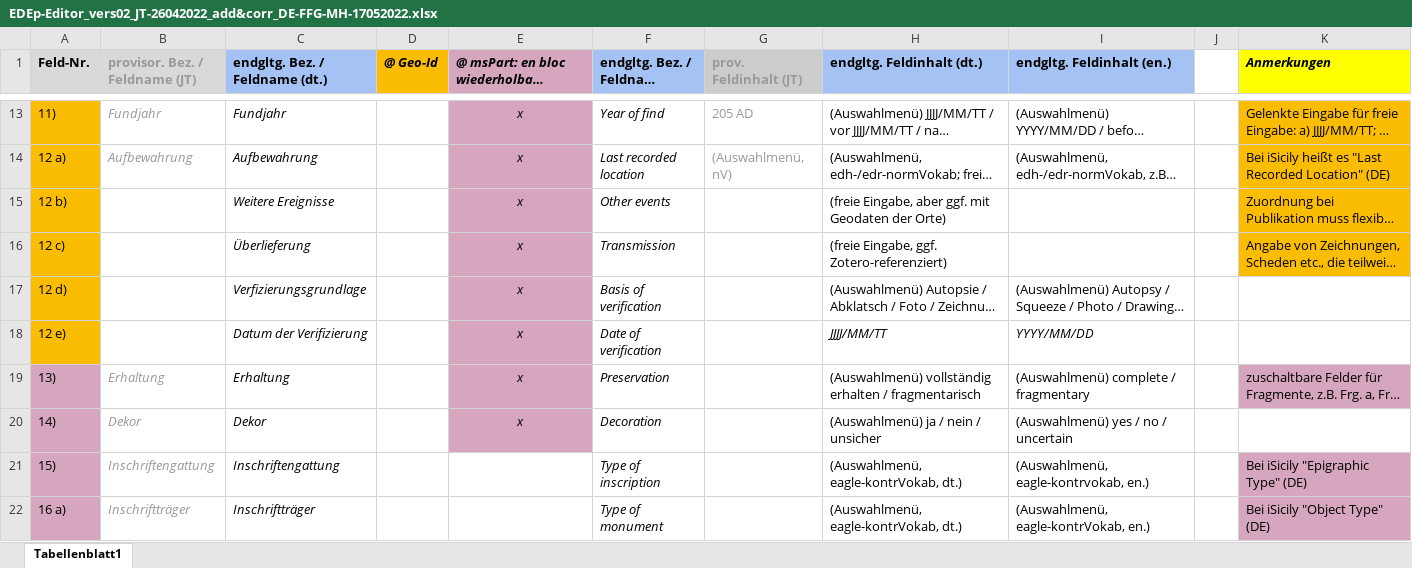
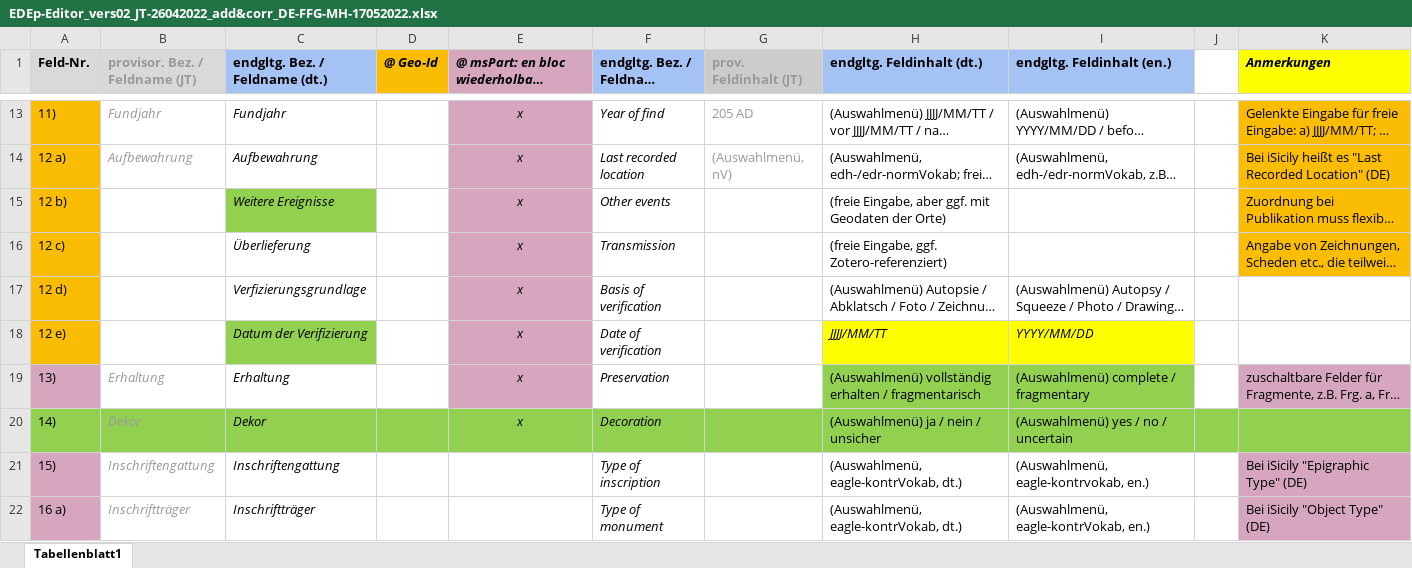
Before and after one commit to eeditiones/edep, an Excel workbook: doc/EDEp-Editor_vers02_JT-26042022_add&corr_DE-FFG-MH-17052022.xlsx, sheet Tabellenblatt1, drawn as a sheet; only a part is shown, gaps mark what is left out; long unchanged cells end in …; values as stored, in another font and other column widths than the file's, no borders; charts and pictures not drawn; the diff names each change by its address in the sheet, - before the commit and + after, or states it on an @@ line.

Commit message:
reworked main epidoc from using data structure from Wolfgang; about 3 quarter done but still needs review;

```diff
--- a/doc/EDEp-Editor_vers02_JT-26042022_add&corr_DE-FFG-MH-17052022.xlsx (sheet Tabellenblatt1)
+++ b/doc/EDEp-Editor_vers02_JT-26042022_add&corr_DE-FFG-MH-17052022.xlsx (sheet Tabellenblatt1)
-C15 fill: none
+C15 fill: #92D050
-C18 fill: none
+C18 fill: #92D050
-H18:I18 fill: none
+H18:I18 fill: #FFFF00
-H19:I19 fill: none
+H19:I19 fill: #92D050
-A20 fill: #D5A6BD
+A20 fill: #92D050
-B20:D20 fill: none
+B20:D20 fill: #92D050
-E20 fill: #D5A6BD
+E20 fill: #92D050
-F20:K20 fill: none
+F20:K20 fill: #92D050
```
Also changed, not shown: charts or pictures, 5 other files.
